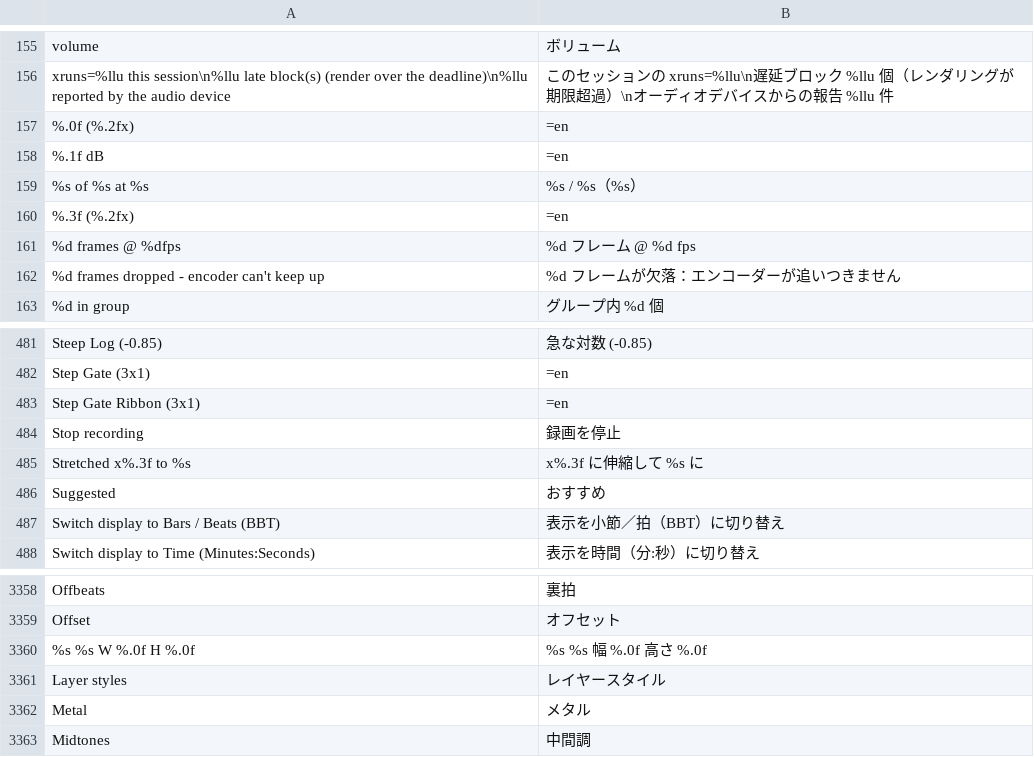
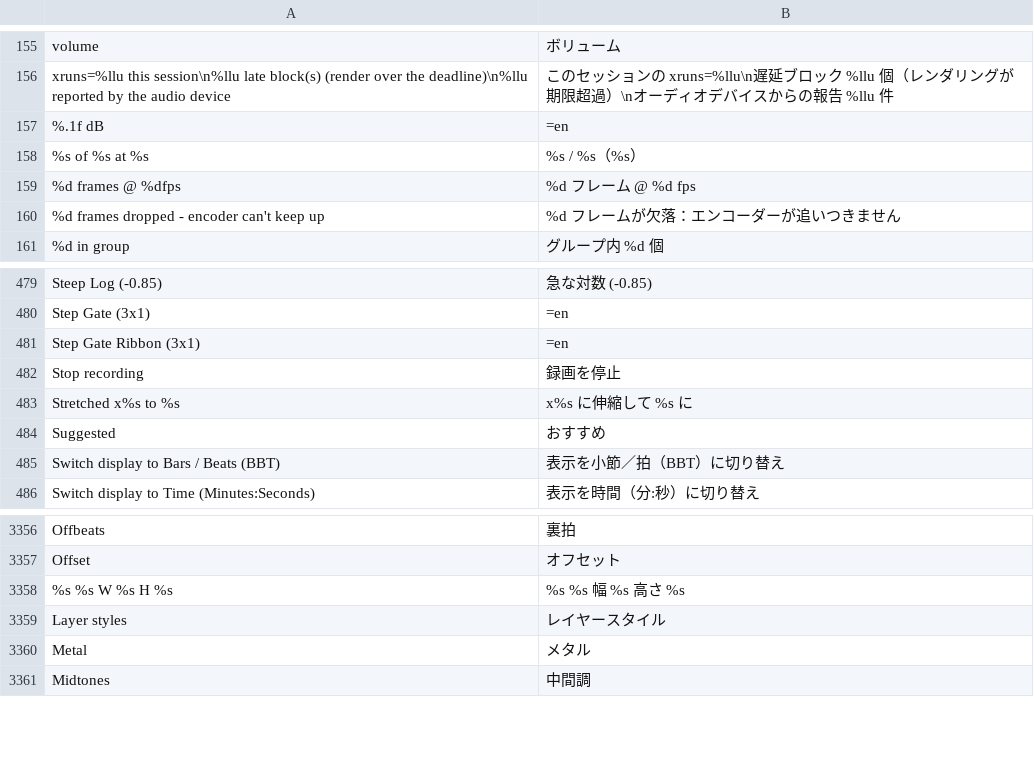
Before and after one commit to n1m21n/Infinite, a TSV file: resources/lang/ja.tsv, drawn as a sheet; only a part is shown, gaps mark what is left out.

```diff
--- a/resources/lang/ja.tsv
+++ b/resources/lang/ja.tsv
@@ -156,6 +156,4 @@ volume	ボリューム
 xruns=%llu this session\n%llu late block(s) (render over the deadline)\n%llu reported by the audio device	このセッションの xruns=%llu\n遅延ブロック %llu 個（レンダリングが期限超過）\nオーディオデバイスからの報告 %llu 件
-%.0f (%.2fx)	=en
 %.1f dB	=en
 %s of %s at %s	%s / %s（%s）
-%.3f (%.2fx)	=en
 %d frames @ %dfps	%d フレーム @ %d fps
@@ -484,3 +482,3 @@ Step Gate Ribbon (3x1)	=en
 Stop recording	録画を停止
-Stretched x%.3f to %s	x%.3f に伸縮して %s に
+Stretched x%s to %s	x%s に伸縮して %s に
 Suggested	おすすめ
@@ -3359,3 +3357,3 @@ Offbeats	裏拍
 Offset	オフセット
-%s   %s   W %.0f  H %.0f	%s   %s   幅 %.0f  高さ %.0f
+%s   %s   W %s  H %s	%s   %s   幅 %s  高さ %s
 Layer styles	レイヤースタイル
```
Also changed, not shown: resources/lang/de.tsv, resources/lang/es.tsv, 43 other files.
